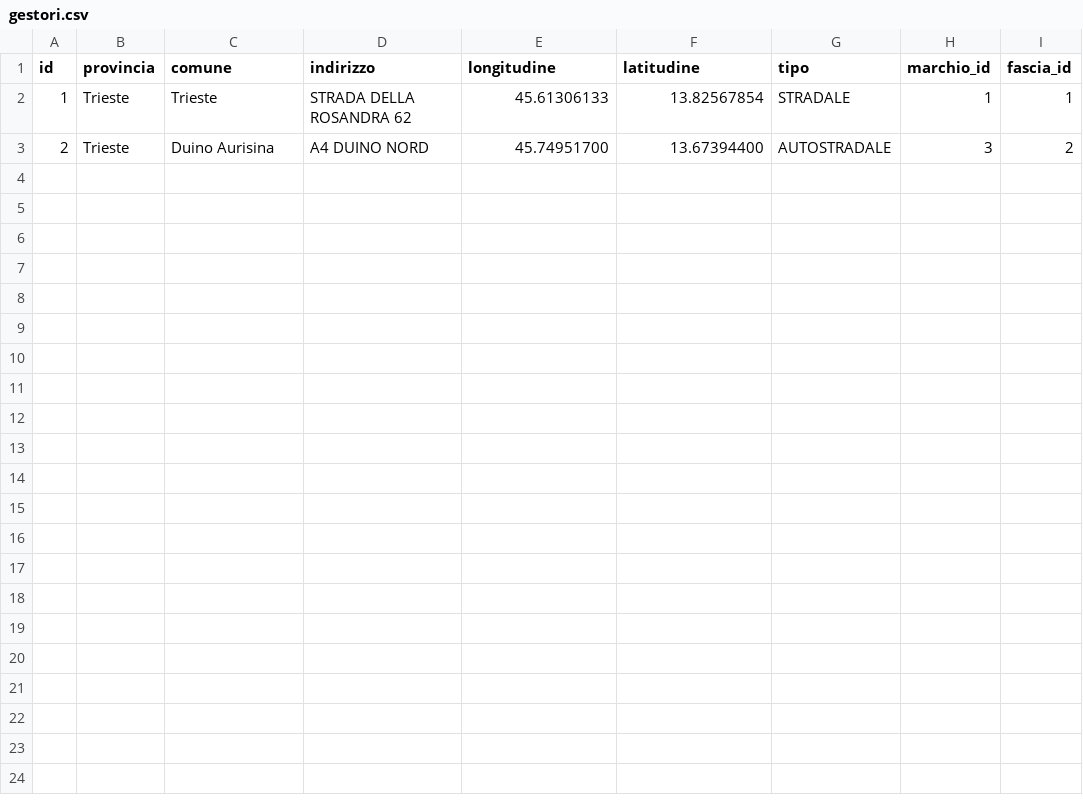
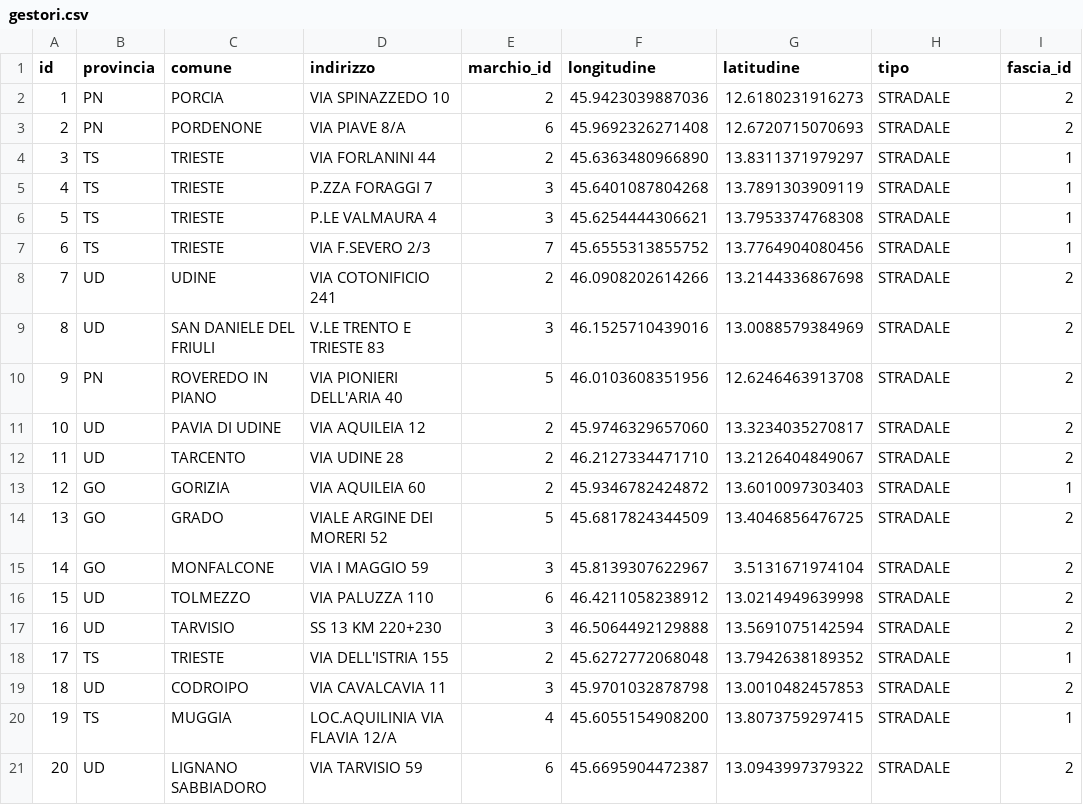
Before and after one commit to xcesco/benzapp-backend, a CSV file: src/main/resources/config/liquibase/fake-data/gestori.csv, drawn as a sheet; removed rows and columns are numbered as before the commit, all else as after; the diff names each change by its address in the sheet, - before the commit and + after, or states it on an @@ line.

```diff
--- a/src/main/resources/config/liquibase/fake-data/gestori.csv
+++ b/src/main/resources/config/liquibase/fake-data/gestori.csv
+column E (marchio_id), rows 2-3: 2 | 6
-column H (marchio_id), rows 2-3: 1 | 3
-B2:B3 (provincia): Trieste
+B2:B3 (provincia): PN
-C2 (comune): Trieste
+C2 (comune): PORCIA
-D2 (indirizzo): STRADA DELLA ROSANDRA 62
+D2 (indirizzo): VIA SPINAZZEDO 10
-F2 (longitudine): 45.61306133
+F2 (longitudine): 45.9423039887036
-G2 (latitudine): 13.82567854
+G2 (latitudine): 12.6180231916273
-I2 (fascia_id): 1
+I2 (fascia_id): 2
-C3 (comune): Duino Aurisina
+C3 (comune): PORDENONE
-D3 (indirizzo): A4 DUINO NORD
+D3 (indirizzo): VIA PIAVE 8/A
-F3 (longitudine): 45.74951700
+F3 (longitudine): 45.9692326271408
-G3 (latitudine): 13.67394400
+G3 (latitudine): 12.6720715070693
-H3 (tipo): AUTOSTRADALE
+H3 (tipo): STRADALE
+row 4: 3 | TS | TRIESTE | VIA FORLANINI 44 | 2 | 45.6363480966890 | 13.8311371979297 | STRADALE | 1
+row 5: 4 | TS | TRIESTE | P.ZZA FORAGGI 7 | 3 | 45.6401087804268 | 13.7891303909119 | STRADALE | 1
+row 6: 5 | TS | TRIESTE | P.LE VALMAURA 4 | 3 | 45.6254444306621 | 13.7953374768308 | STRADALE | 1
+row 7: 6 | TS | TRIESTE | VIA F.SEVERO 2/3 | 7 | 45.6555313855752 | 13.7764904080456 | STRADALE | 1
+row 8: 7 | UD | UDINE | VIA COTONIFICIO 241 | 2 | 46.0908202614266 | 13.2144336867698 | STRADALE | 2
+row 9: 8 | UD | SAN DANIELE DEL FRIULI | V.LE TRENTO E TRIESTE 83 | 3 | 46.1525710439016 | 13.0088579384969 | STRADALE | 2
+row 10: 9 | PN | ROVEREDO IN PIANO | VIA PIONIERI DELL'ARIA 40 | 5 | 46.0103608351956 | 12.6246463913708 | STRADALE | 2
+row 11: 10 | UD | PAVIA DI UDINE | VIA AQUILEIA 12 | 2 | 45.9746329657060 | 13.3234035270817 | STRADALE | 2
+row 12: 11 | UD | TARCENTO | VIA UDINE 28 | 2 | 46.2127334471710 | 13.2126404849067 | STRADALE | 2
+row 13: 12 | GO | GORIZIA | VIA AQUILEIA 60 | 2 | 45.9346782424872 | 13.6010097303403 | STRADALE | 1
+row 14: 13 | GO | GRADO | VIALE ARGINE DEI MORERI 52 | 5 | 45.6817824344509 | 13.4046856476725 | STRADALE | 2
+row 15: 14 | GO | MONFALCONE | VIA I MAGGIO 59 | 3 | 45.8139307622967 | 3.5131671974104 | STRADALE | 2
+row 16: 15 | UD | TOLMEZZO | VIA PALUZZA 110 | 6 | 46.4211058238912 | 13.0214949639998 | STRADALE | 2
+row 17: 16 | UD | TARVISIO | SS 13 KM 220+230 | 3 | 46.5064492129888 | 13.5691075142594 | STRADALE | 2
+row 18: 17 | TS | TRIESTE | VIA DELL'ISTRIA 155 | 2 | 45.6272772068048 | 13.7942638189352 | STRADALE | 1
+row 19: 18 | UD | CODROIPO | VIA CAVALCAVIA 11 | 3 | 45.9701032878798 | 13.0010482457853 | STRADALE | 2
+row 20: 19 | TS | MUGGIA | LOC.AQUILINIA VIA FLAVIA 12/A | 4 | 45.6055154908200 | 13.8073759297415 | STRADALE | 1
+row 21: 20 | UD | LIGNANO SABBIADORO | VIA TARVISIO 59 | 6 | 45.6695904472387 | 13.0943997379322 | STRADALE | 2
```
Also changed, not shown: src/main/resources/config/liquibase/fake-data/marchi.csv, 2 other files.
